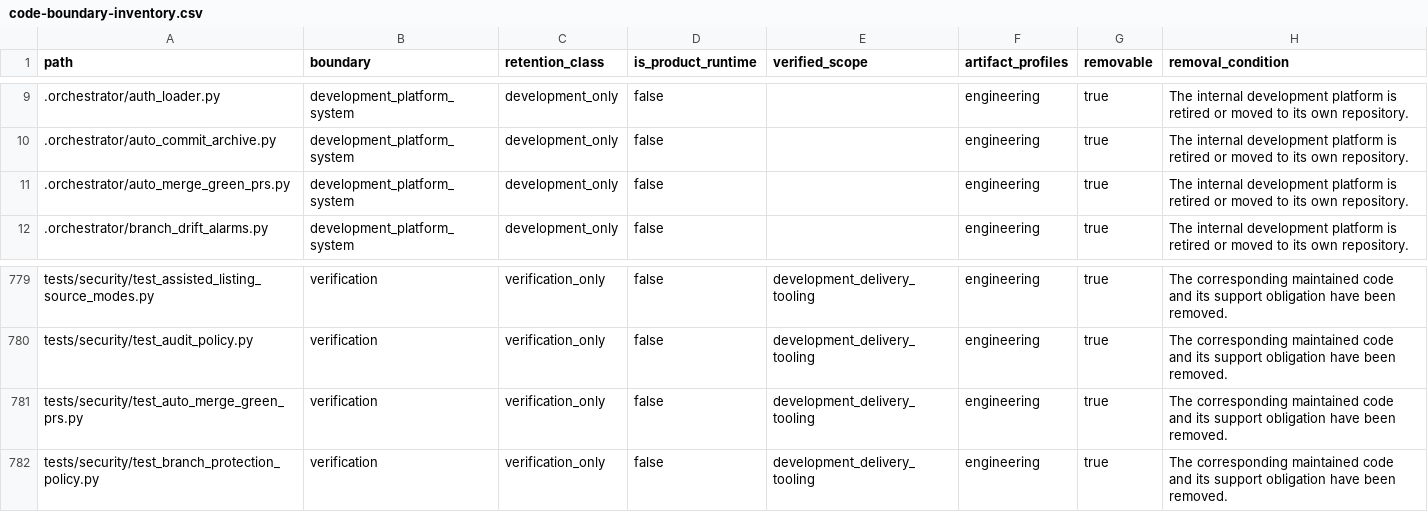
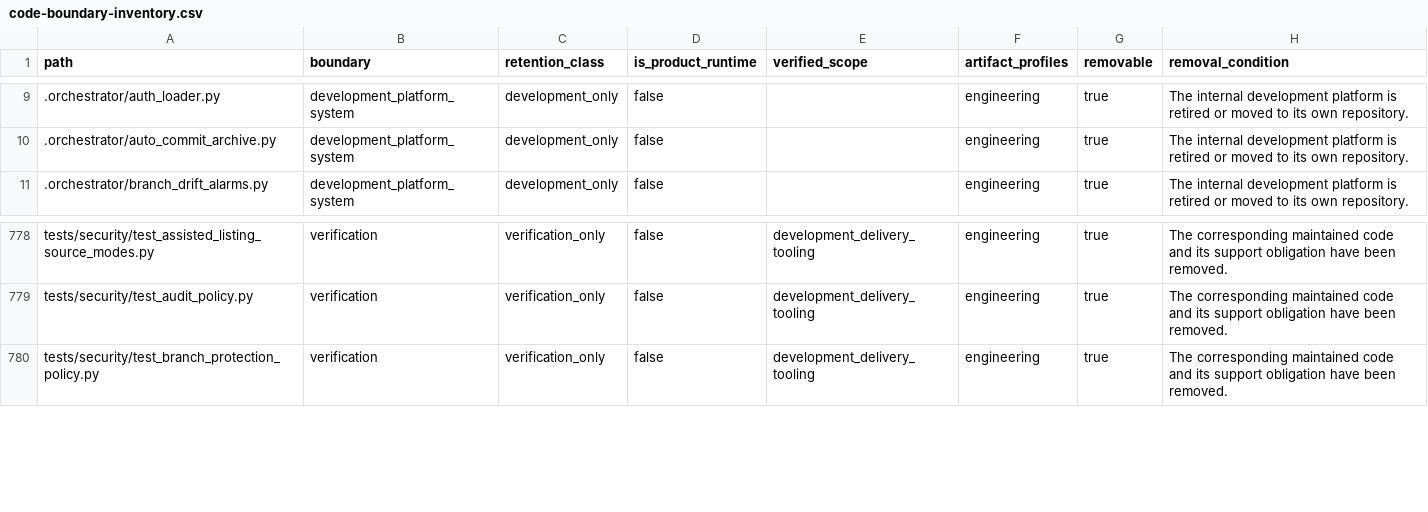
Before and after one commit to alfloop-dev/odayplus, a CSV file: docs/audits/code-boundary-inventory.csv, drawn as a sheet; only a part is shown, gaps mark what is left out; the diff names each change by its address in the sheet, - before the commit and + after, or states it on an @@ line.

```diff
--- a/docs/audits/code-boundary-inventory.csv
+++ b/docs/audits/code-boundary-inventory.csv
-row 11: .orchestrator/auto_merge_green_prs.py | development_platform_system | development_only | false |  | engineering | true | The internal development platform is retired or moved to its own repository.
-row 781: tests/security/test_auto_merge_green_prs.py | verification | verification_only | false | development_delivery_tooling | engineering | true | The corresponding maintained code and its support obligation have been removed.
```
Also changed, not shown: 9 other files.
